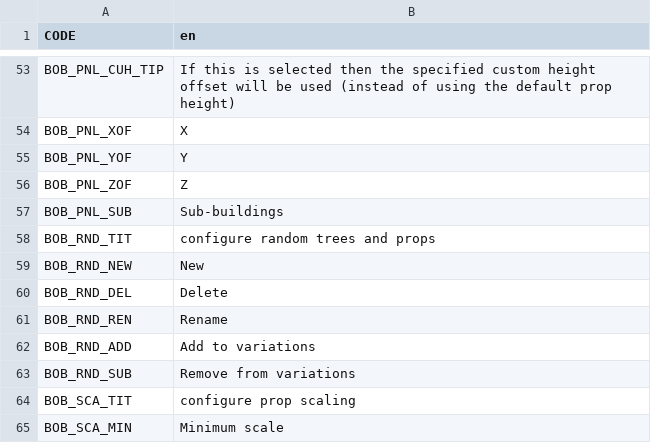
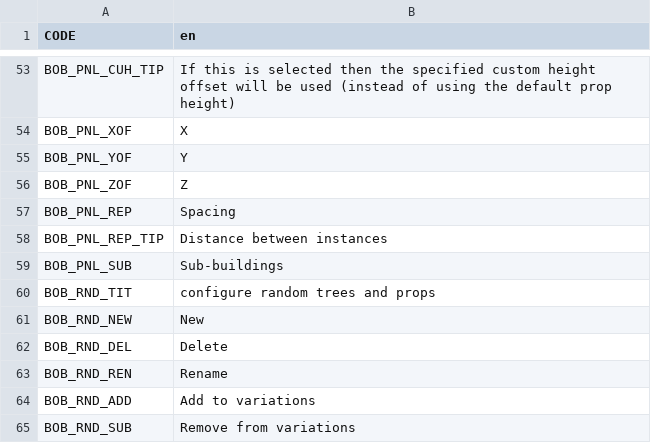
Before and after one commit to algernon-A/BOB, a CSV file: Translations/en.csv, drawn as a sheet; only a part is shown, gaps mark what is left out; the shorter side is filled out with more unchanged rows; the diff names each change by its address in the sheet, - before the commit and + after, or states it on an @@ line.

Commit message:
Add repeatDistance as customizable for individual network replacements.

```diff
--- a/Translations/en.csv
+++ b/Translations/en.csv
+row 57: BOB_PNL_REP | Spacing
+row 58: BOB_PNL_REP_TIP | Distance between instances
```
Also changed, not shown: 8 other files.
